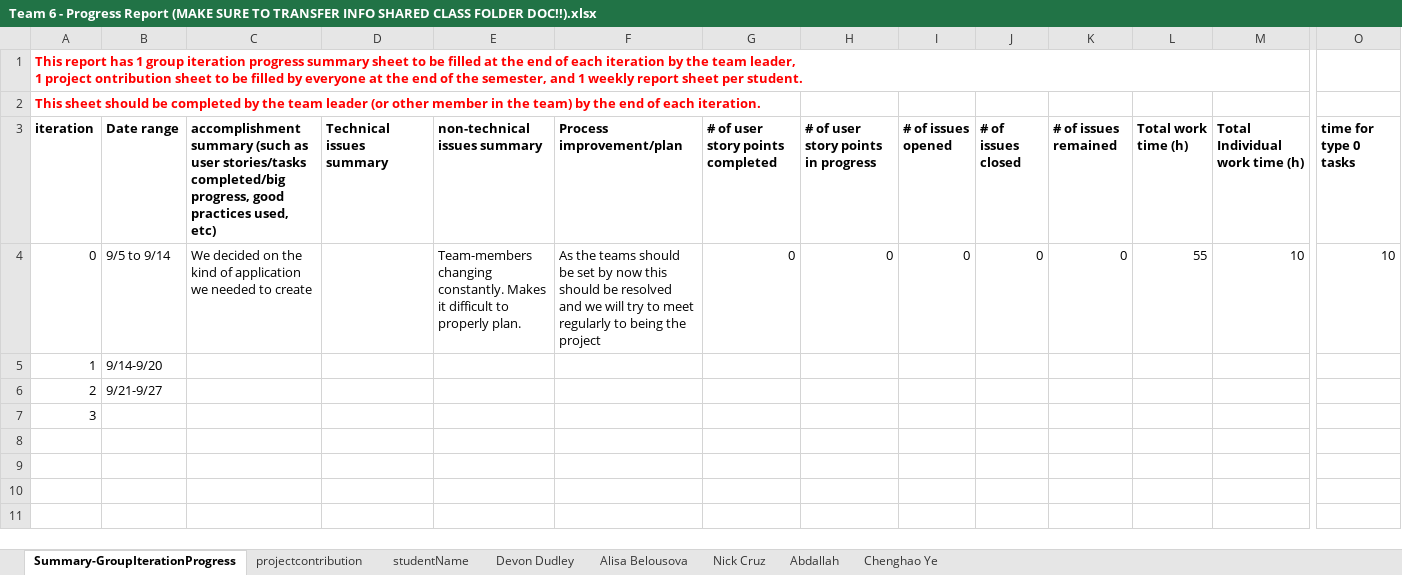
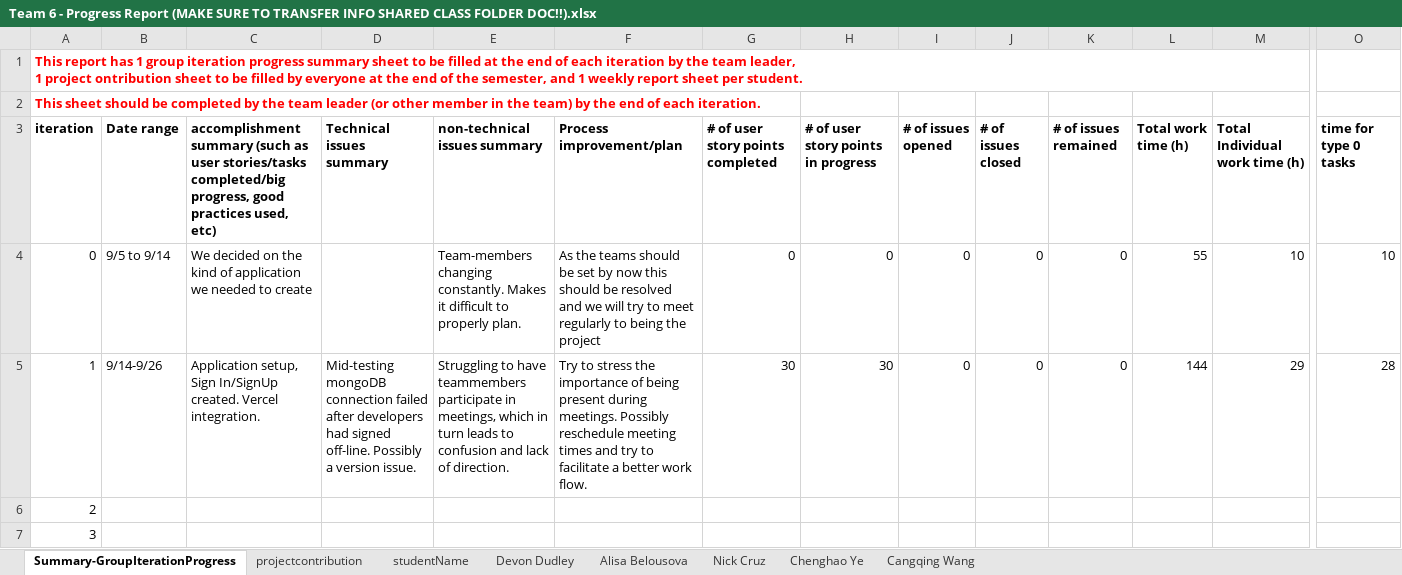
Before and after one commit to BUMETCS673/project-team-6, an Excel workbook: doc/Team 6 - Progress Report (MAKE SURE TO TRANSFER INFO SHARED CLASS FOLDER DOC!!).xlsx, sheet Summary-GroupIterationProgress, drawn as a sheet; only a part is shown, gaps mark what is left out; values as stored, in another font and other column widths than the file's, no borders; charts and pictures not drawn; the diff covers the shown part only; the diff names each change by its address in the sheet, - before the commit and + after, or states it on an @@ line.

```diff
--- a/doc/Team 6 - Progress Report (MAKE SURE TO TRANSFER INFO SHARED CLASS FOLDER DOC!!).xlsx (sheet Summary-GroupIterationProgress)
+++ b/doc/Team 6 - Progress Report (MAKE SURE TO TRANSFER INFO SHARED CLASS FOLDER DOC!!).xlsx (sheet Summary-GroupIterationProgress)
-sheet tab: Abdallah
+sheet tab: Cangqing Wang
-B5 (Date range): 9/14-9/20
+B5 (Date range): 9/14-9/26
-C5: (empty)
+C5: Application setup, Sign In/SignUp created. Vercel integration.
-D5 (Technical issues summary): (empty)
+D5 (Technical issues summary): Mid-testing mongoDB connection failed after developers had signed off-line. Possibly a version issue.
-E5 (non-technical issues summary): (empty)
+E5 (non-technical issues summary): Struggling to have teammembers participate in meetings, which in turn leads to confusion and lack of direction.
-F5 (Process improvement/plan): (empty)
+F5 (Process improvement/plan): Try to stress the importance of being present during meetings. Possibly reschedule meeting times and try to facilitate a better work flow.
-G5 (# of user story points completed): (empty)
+G5 (# of user story points completed): 30
-H5: (empty)
+H5: 30
-I5 (# of issues opened): (empty)
+I5 (# of issues opened): 0
-J5 (# of issues closed): (empty)
+J5 (# of issues closed): 0
-K5 (# of issues remained): (empty)
+K5 (# of issues remained): 0
-L5 (Total work time (h)): (empty)
+L5 (Total work time (h)): 144
-M5 (Total Individual work time (h)): (empty)
+M5 (Total Individual work time (h)): 29
-O5 (time for type 0 tasks): (empty)
+O5 (time for type 0 tasks): 28
-B6 (Date range): 9/21-9/27
+B6 (Date range): (empty)
```
Also changed, not shown: 6 edited cells elsewhere in this sheet, sheet Nick Cruz, sheet Alisa Belousova, sheet Devon Dudley, sheet Chenghao Ye, formulas that keep their value, 9 other files.
